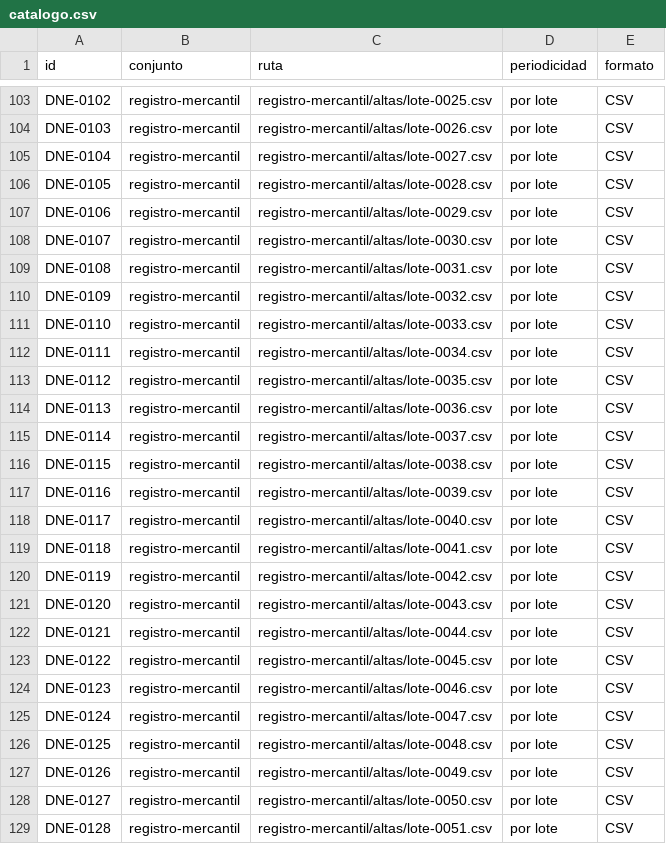
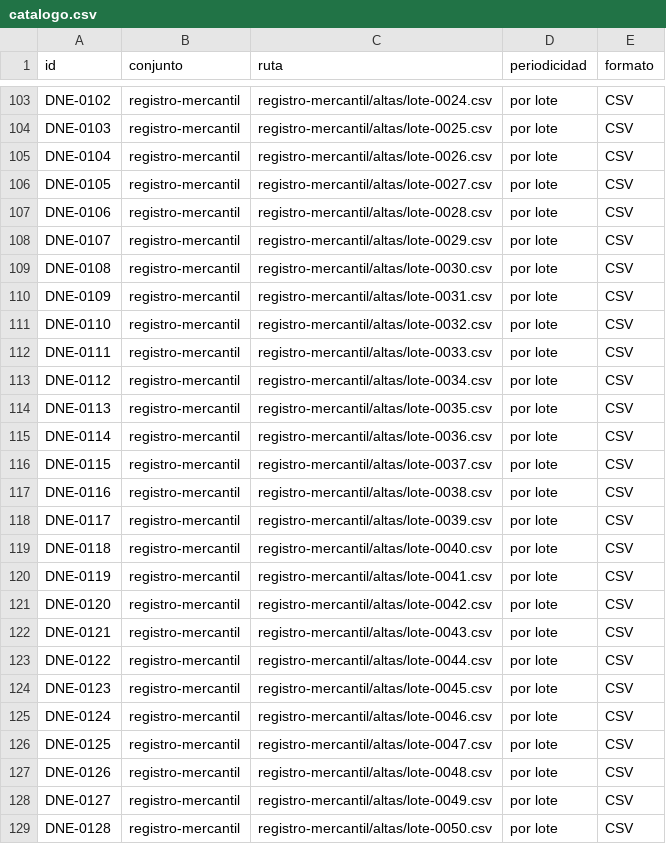
Before and after one commit to InvazhorDark/trabun2026, a CSV file: datasets/catalogo.csv, drawn as a sheet; only a part is shown, gaps mark what is left out; the diff covers the shown part only; the diff names each change by its address in the sheet, - before the commit and + after, or states it on an @@ line.

```diff
--- a/datasets/catalogo.csv
+++ b/datasets/catalogo.csv
-C103 (ruta): registro-mercantil/altas/lote-0025.csv
+C103 (ruta): registro-mercantil/altas/lote-0024.csv
-C104 (ruta): registro-mercantil/altas/lote-0026.csv
+C104 (ruta): registro-mercantil/altas/lote-0025.csv
-C105 (ruta): registro-mercantil/altas/lote-0027.csv
+C105 (ruta): registro-mercantil/altas/lote-0026.csv
-C106 (ruta): registro-mercantil/altas/lote-0028.csv
+C106 (ruta): registro-mercantil/altas/lote-0027.csv
-C107 (ruta): registro-mercantil/altas/lote-0029.csv
+C107 (ruta): registro-mercantil/altas/lote-0028.csv
-C108 (ruta): registro-mercantil/altas/lote-0030.csv
+C108 (ruta): registro-mercantil/altas/lote-0029.csv
-C109 (ruta): registro-mercantil/altas/lote-0031.csv
+C109 (ruta): registro-mercantil/altas/lote-0030.csv
-C110 (ruta): registro-mercantil/altas/lote-0032.csv
+C110 (ruta): registro-mercantil/altas/lote-0031.csv
-C111 (ruta): registro-mercantil/altas/lote-0033.csv
+C111 (ruta): registro-mercantil/altas/lote-0032.csv
-C112 (ruta): registro-mercantil/altas/lote-0034.csv
+C112 (ruta): registro-mercantil/altas/lote-0033.csv
-C113 (ruta): registro-mercantil/altas/lote-0035.csv
+C113 (ruta): registro-mercantil/altas/lote-0034.csv
-C114 (ruta): registro-mercantil/altas/lote-0036.csv
+C114 (ruta): registro-mercantil/altas/lote-0035.csv
-C115 (ruta): registro-mercantil/altas/lote-0037.csv
+C115 (ruta): registro-mercantil/altas/lote-0036.csv
-C116 (ruta): registro-mercantil/altas/lote-0038.csv
+C116 (ruta): registro-mercantil/altas/lote-0037.csv
-C117 (ruta): registro-mercantil/altas/lote-0039.csv
+C117 (ruta): registro-mercantil/altas/lote-0038.csv
-C118 (ruta): registro-mercantil/altas/lote-0040.csv
+C118 (ruta): registro-mercantil/altas/lote-0039.csv
-C119 (ruta): registro-mercantil/altas/lote-0041.csv
+C119 (ruta): registro-mercantil/altas/lote-0040.csv
-C120 (ruta): registro-mercantil/altas/lote-0042.csv
+C120 (ruta): registro-mercantil/altas/lote-0041.csv
-C121 (ruta): registro-mercantil/altas/lote-0043.csv
+C121 (ruta): registro-mercantil/altas/lote-0042.csv
-C122 (ruta): registro-mercantil/altas/lote-0044.csv
+C122 (ruta): registro-mercantil/altas/lote-0043.csv
-C123 (ruta): registro-mercantil/altas/lote-0045.csv
+C123 (ruta): registro-mercantil/altas/lote-0044.csv
-C124 (ruta): registro-mercantil/altas/lote-0046.csv
+C124 (ruta): registro-mercantil/altas/lote-0045.csv
-C125 (ruta): registro-mercantil/altas/lote-0047.csv
+C125 (ruta): registro-mercantil/altas/lote-0046.csv
-C126 (ruta): registro-mercantil/altas/lote-0048.csv
+C126 (ruta): registro-mercantil/altas/lote-0047.csv
-C127 (ruta): registro-mercantil/altas/lote-0049.csv
+C127 (ruta): registro-mercantil/altas/lote-0048.csv
-C128 (ruta): registro-mercantil/altas/lote-0050.csv
+C128 (ruta): registro-mercantil/altas/lote-0049.csv
-C129 (ruta): registro-mercantil/altas/lote-0051.csv
+C129 (ruta): registro-mercantil/altas/lote-0050.csv
```
Also changed, not shown: 1 added row and 42 edited cells elsewhere in this file, 1 other file.
